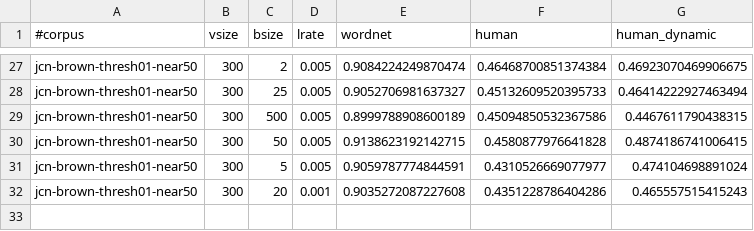
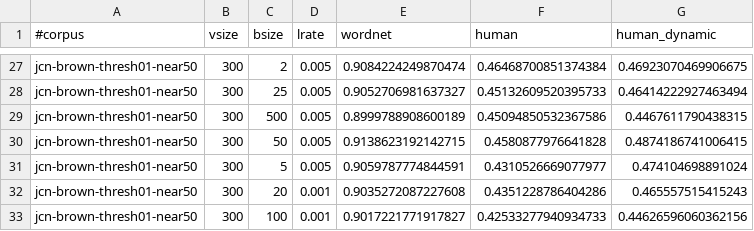
Before and after one commit to uhh-lt/path2vec, a TSV file: results/jcn-brown-near50.tsv, drawn as a sheet; only a part is shown, gaps mark what is left out.

Commit message:
New results on nearest neighbors with lrate 0.001

```diff
--- a/results/jcn-brown-near50.tsv
+++ b/results/jcn-brown-near50.tsv
@@ -32 +32,2 @@ jcn-brown-thresh01-near50	300	5	0.005	0.9059787774844591	0.4310526669077977	0.47
 jcn-brown-thresh01-near50	300	20	0.001	0.9035272087227608	0.4351228786404286	0.465557515415243
+jcn-brown-thresh01-near50	300	100	0.001	0.9017221771917827	0.42533277940934733	0.44626596060362156
```
Also changed, not shown: results/jcn-semcor-near50.tsv, 2 other files.
